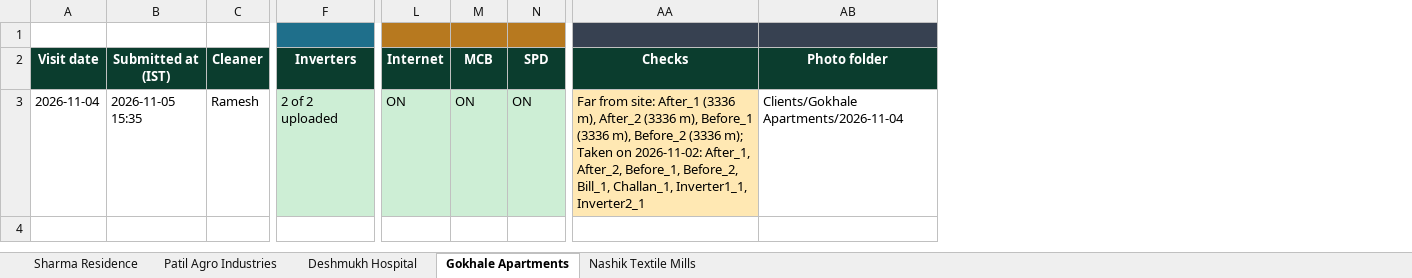
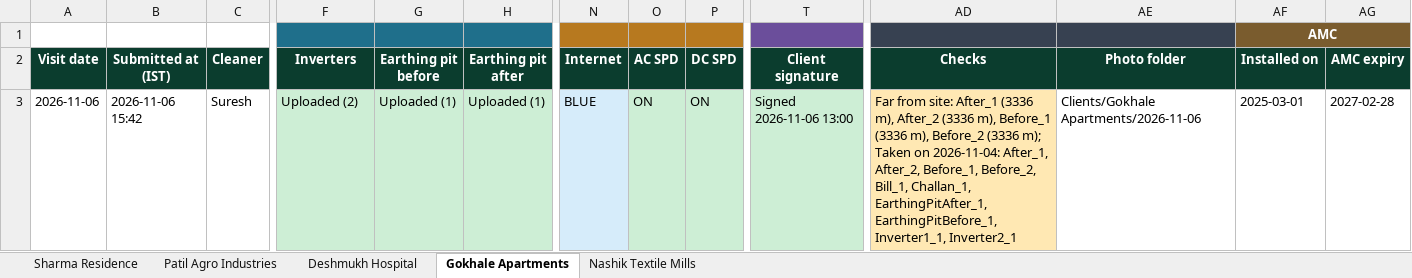
Before and after one commit to ajxlv/HR-Management-system, an Excel workbook: demo/WRS_Cleaning_Status_demo.xlsx, sheet Gokhale Apartments, drawn as a sheet; only a part is shown, gaps mark what is left out; values as stored, in another font and other column widths than the file's, no borders; addresses are those after the commit; the diff names each change by its address in the sheet, - before the commit and + after, or states it on an @@ line.

```diff
--- a/demo/WRS_Cleaning_Status_demo.xlsx (sheet Gokhale Apartments)
+++ b/demo/WRS_Cleaning_Status_demo.xlsx (sheet Gokhale Apartments)
+column G (Earthing pit before), row 3: Uploaded (1)
+column H (Earthing pit after), row 3: Uploaded (1)
+column T (Client signature), row 3: Signed 2026-11-06 13:00
+column AF (Installed on), row 1: AMC; row 3: 2025-03-01
+column AG (AMC expiry), row 3: 2027-02-28
-O2: MCB
+O2: AC SPD
-P2: SPD
+P2: DC SPD
-A3 (Visit date): 2026-11-04
+A3 (Visit date): 2026-11-06
-B3 (Submitted at (IST)): 2026-11-05 15:35
+B3 (Submitted at (IST)): 2026-11-06 15:42
-C3 (Cleaner): Ramesh
+C3 (Cleaner): Suresh
-F3 (Inverters): 2 of 2 uploaded
+F3 (Inverters): Uploaded (2)
-N3 (Internet): ON
+N3 (Internet): BLUE
-N3 fill: #CDEED5
+N3 fill: #D6ECFA
-AD3 (Checks): …Taken on 2026-11-02: After_1, After_2, Before_1, Before_2, Bill_1, Challan_1, Inverter1_1, Inverter2_1
+AD3 (Checks): …Taken on 2026-11-04: After_1, After_2, Before_1, Before_2, Bill_1, Challan_1, EarthingPitAfter_1, EarthingPitBefore_1, Inverter1_1, Inverter2_1
-AE3 (Photo folder): Clients/Gokhale Apartments/2026-11-04
+AE3 (Photo folder): Clients/Gokhale Apartments/2026-11-06
```
Also changed, not shown: sheet Sharma Residence, sheet Patil Agro Industries, sheet Nashik Textile Mills, sheet Deshmukh Hospital, 49 other files.
